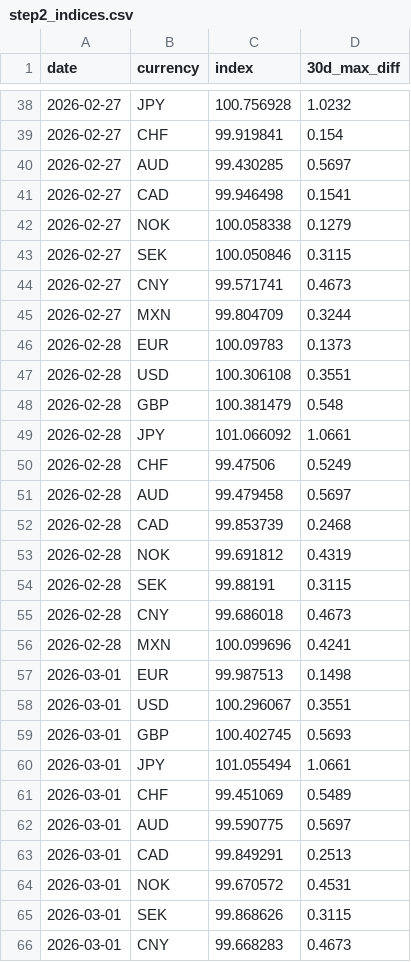
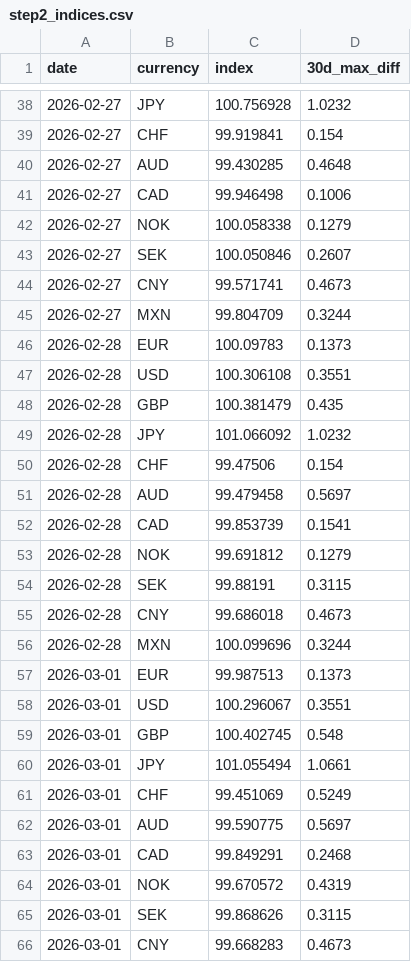
Before and after one commit to michaeldowd2/nanopages, a CSV file: fx-dashboard/site_data/step2_indices.csv, drawn as a sheet; only a part is shown, gaps mark what is left out; the diff covers the shown part only.

```diff
--- a/fx-dashboard/site_data/step2_indices.csv
+++ b/fx-dashboard/site_data/step2_indices.csv
@@ -39,6 +39,6 @@ date,currency,index,30d_max_diff
 2026-02-27,CHF,99.919841,0.154
-2026-02-27,AUD,99.430285,0.5697
-2026-02-27,CAD,99.946498,0.1541
+2026-02-27,AUD,99.430285,0.4648
+2026-02-27,CAD,99.946498,0.1006
 2026-02-27,NOK,100.058338,0.1279
-2026-02-27,SEK,100.050846,0.3115
+2026-02-27,SEK,100.050846,0.2607
 2026-02-27,CNY,99.571741,0.4673
@@ -47,19 +47,19 @@ date,currency,index,30d_max_diff
 2026-02-28,USD,100.306108,0.3551
-2026-02-28,GBP,100.381479,0.548
-2026-02-28,JPY,101.066092,1.0661
-2026-02-28,CHF,99.47506,0.5249
+2026-02-28,GBP,100.381479,0.435
+2026-02-28,JPY,101.066092,1.0232
+2026-02-28,CHF,99.47506,0.154
 2026-02-28,AUD,99.479458,0.5697
-2026-02-28,CAD,99.853739,0.2468
-2026-02-28,NOK,99.691812,0.4319
+2026-02-28,CAD,99.853739,0.1541
+2026-02-28,NOK,99.691812,0.1279
 2026-02-28,SEK,99.88191,0.3115
 2026-02-28,CNY,99.686018,0.4673
-2026-02-28,MXN,100.099696,0.4241
-2026-03-01,EUR,99.987513,0.1498
+2026-02-28,MXN,100.099696,0.3244
+2026-03-01,EUR,99.987513,0.1373
 2026-03-01,USD,100.296067,0.3551
-2026-03-01,GBP,100.402745,0.5693
+2026-03-01,GBP,100.402745,0.548
 2026-03-01,JPY,101.055494,1.0661
-2026-03-01,CHF,99.451069,0.5489
+2026-03-01,CHF,99.451069,0.5249
 2026-03-01,AUD,99.590775,0.5697
-2026-03-01,CAD,99.849291,0.2513
-2026-03-01,NOK,99.670572,0.4531
+2026-03-01,CAD,99.849291,0.2468
+2026-03-01,NOK,99.670572,0.4319
 2026-03-01,SEK,99.868626,0.3115
```
Also changed, not shown: 69 edited cells elsewhere in this file, 1 other file.
